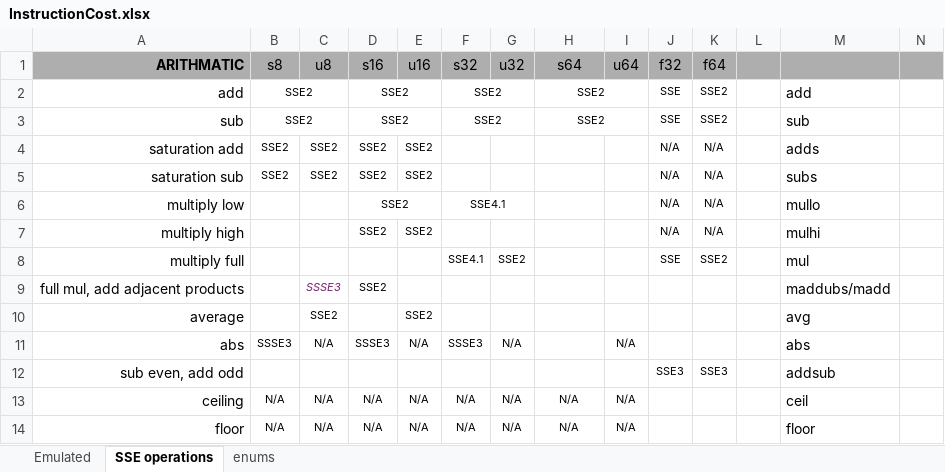
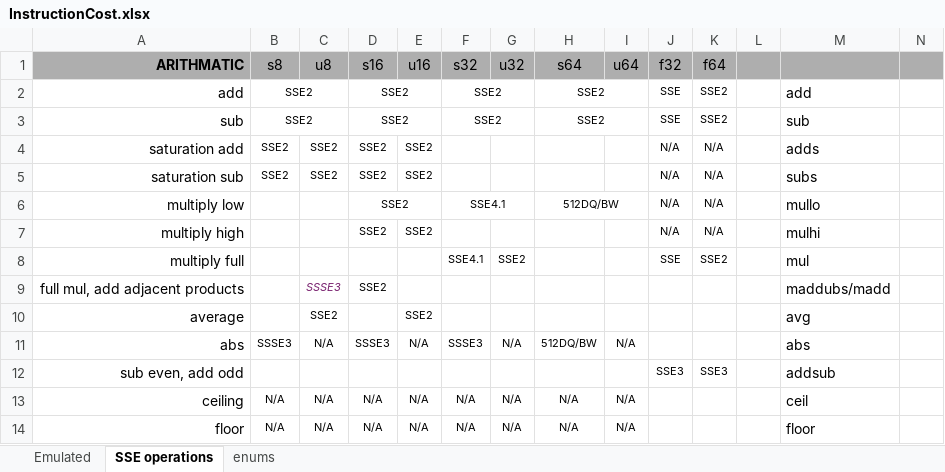
Before and after one commit to WalterKruger/SSE2-Complete, an Excel workbook: external/InstructionCost.xlsx, sheet SSE operations, drawn as a sheet; only a part is shown; values as stored, in another font and other column widths than the file's, no borders; conditional formats not drawn; the diff covers the shown part only; the diff names each change by its address in the sheet, - before the commit and + after, or states it on an @@ line.

```diff
--- a/external/InstructionCost.xlsx (sheet SSE operations)
+++ b/external/InstructionCost.xlsx (sheet SSE operations)
-H6 (s64): (empty)
+H6 (s64): 512DQ/BW
+H6:I6 merged
-H11 (s64): (empty)
+H11 (s64): 512DQ/BW
```
Also changed, not shown: 4 added rows, 40 edited cells and merged cells elsewhere in this sheet, sheet enums, sheet Emulated, external/PerfConvert.xlsx, external/PerfDiv.xlsx, 11 other files.
